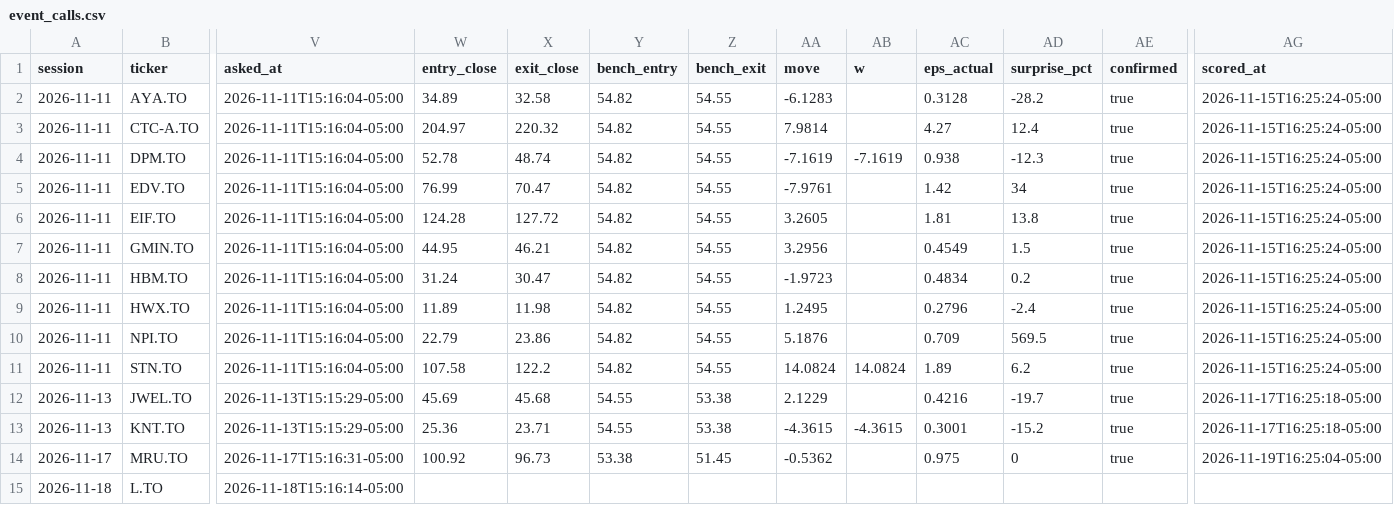
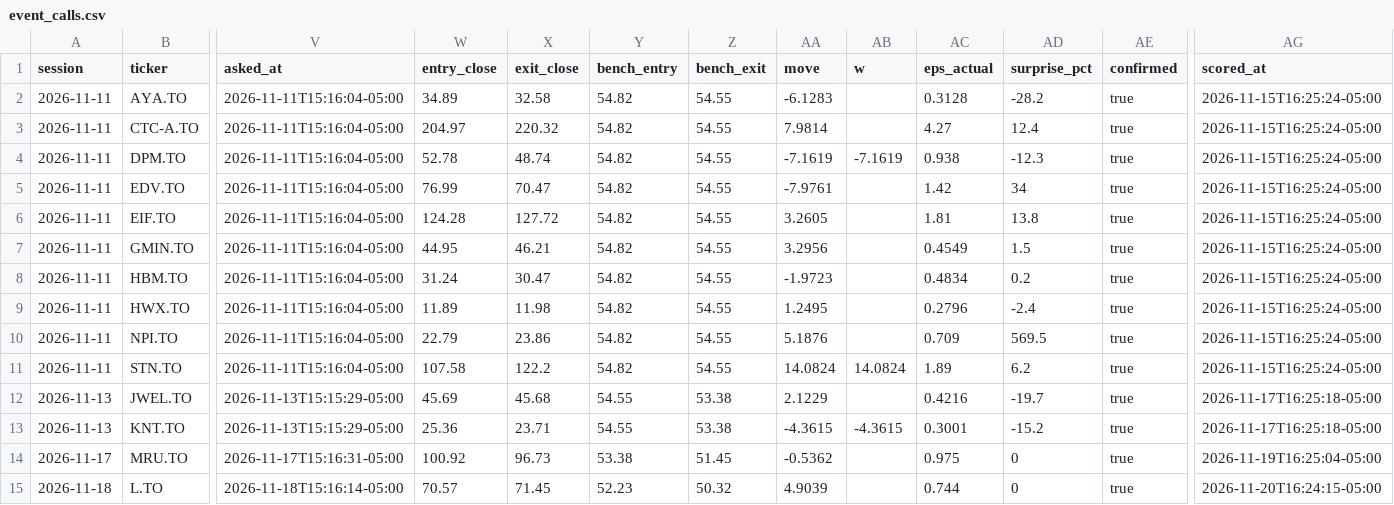
Before and after one commit to rufatb/RB, a CSV file: data/event_calls.csv, drawn as a sheet; only a part is shown, gaps mark what is left out; the diff names each change by its address in the sheet, - before the commit and + after, or states it on an @@ line.

```diff
--- a/data/event_calls.csv
+++ b/data/event_calls.csv
-W15 (entry_close): (empty)
+W15 (entry_close): 70.57
-X15 (exit_close): (empty)
+X15 (exit_close): 71.45
-Y15 (bench_entry): (empty)
+Y15 (bench_entry): 52.23
-Z15 (bench_exit): (empty)
+Z15 (bench_exit): 50.32
-AA15 (move): (empty)
+AA15 (move): 4.9039
-AC15 (eps_actual): (empty)
+AC15 (eps_actual): 0.744
-AD15 (surprise_pct): (empty)
+AD15 (surprise_pct): 0
-AE15 (confirmed): (empty)
+AE15 (confirmed): true
-AG15 (scored_at): (empty)
+AG15 (scored_at): 2026-11-20T16:24:15-05:00
```
Also changed, not shown: data/model_picks.csv, data/news_calls.csv, 7 other files.
